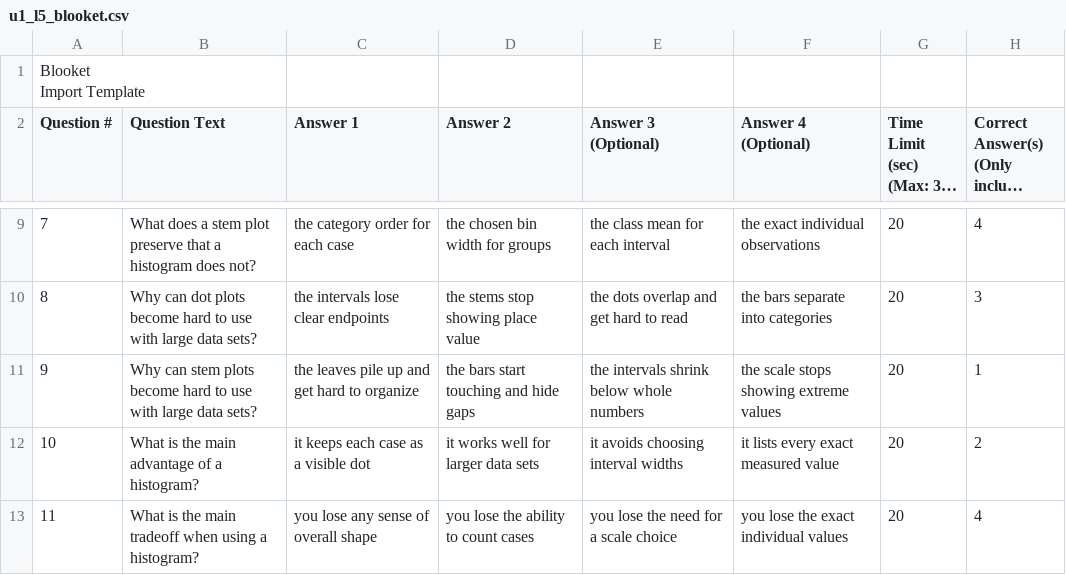
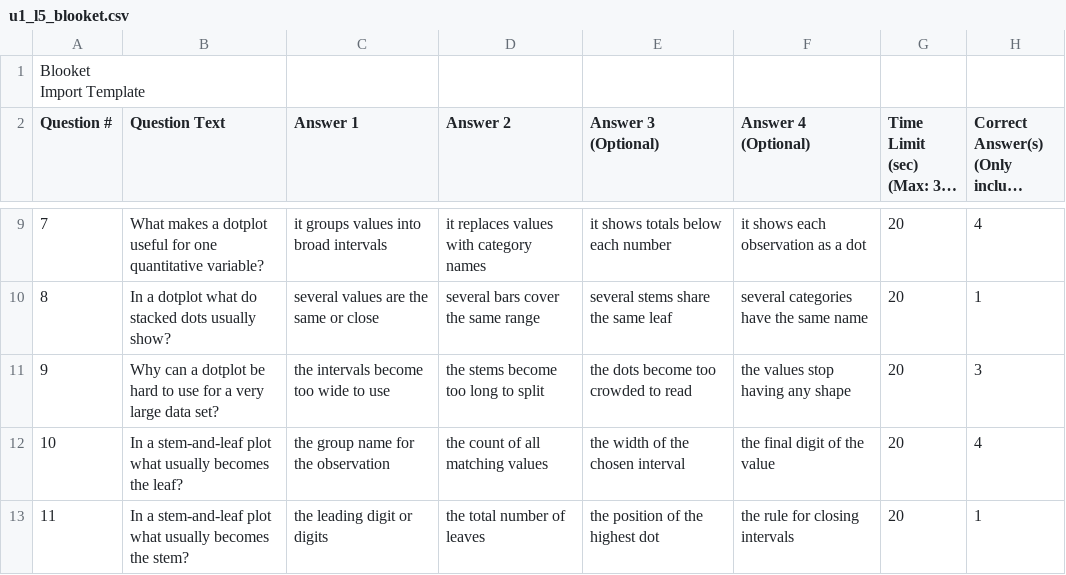
Before and after one commit to robjohncolson/apstats-live-worksheet, a CSV file: u1_l5_blooket.csv, drawn as a sheet; only a part is shown, gaps mark what is left out; long unchanged cells end in …; the diff covers the shown part only; the diff names each change by its address in the sheet, - before the commit and + after, or states it on an @@ line.

```diff
--- a/u1_l5_blooket.csv
+++ b/u1_l5_blooket.csv
-B9 (Question Text): What does a stem plot preserve that a histogram does not?
+B9 (Question Text): What makes a dotplot useful for one quantitative variable?
-C9 (Answer 1): the category order for each case
+C9 (Answer 1): it groups values into broad intervals
-D9 (Answer 2): the chosen bin width for groups
+D9 (Answer 2): it replaces values with category names
-E9 (Answer 3 (Optional)): the class mean for each interval
+E9 (Answer 3 (Optional)): it shows totals below each number
-F9 (Answer 4 (Optional)): the exact individual observations
+F9 (Answer 4 (Optional)): it shows each observation as a dot
-B10 (Question Text): Why can dot plots become hard to use with large data sets?
+B10 (Question Text): In a dotplot what do stacked dots usually show?
-C10 (Answer 1): the intervals lose clear endpoints
+C10 (Answer 1): several values are the same or close
-D10 (Answer 2): the stems stop showing place value
+D10 (Answer 2): several bars cover the same range
-E10 (Answer 3 (Optional)): the dots overlap and get hard to read
+E10 (Answer 3 (Optional)): several stems share the same leaf
-F10 (Answer 4 (Optional)): the bars separate into categories
+F10 (Answer 4 (Optional)): several categories have the same name
-H10: 3
+H10: 1
-B11 (Question Text): Why can stem plots become hard to use with large data sets?
+B11 (Question Text): Why can a dotplot be hard to use for a very large data set?
-C11 (Answer 1): the leaves pile up and get hard to organize
+C11 (Answer 1): the intervals become too wide to use
-D11 (Answer 2): the bars start touching and hide gaps
+D11 (Answer 2): the stems become too long to split
-E11 (Answer 3 (Optional)): the intervals shrink below whole numbers
+E11 (Answer 3 (Optional)): the dots become too crowded to read
-F11 (Answer 4 (Optional)): the scale stops showing extreme values
+F11 (Answer 4 (Optional)): the values stop having any shape
-H11: 1
+H11: 3
-B12 (Question Text): What is the main advantage of a histogram?
+B12 (Question Text): In a stem-and-leaf plot what usually becomes the leaf?
-C12 (Answer 1): it keeps each case as a visible dot
+C12 (Answer 1): the group name for the observation
-D12 (Answer 2): it works well for larger data sets
+D12 (Answer 2): the count of all matching values
-E12 (Answer 3 (Optional)): it avoids choosing interval widths
+E12 (Answer 3 (Optional)): the width of the chosen interval
-F12 (Answer 4 (Optional)): it lists every exact measured value
+F12 (Answer 4 (Optional)): the final digit of the value
-H12: 2
+H12: 4
-B13 (Question Text): What is the main tradeoff when using a histogram?
+B13 (Question Text): In a stem-and-leaf plot what usually becomes the stem?
-C13 (Answer 1): you lose any sense of overall shape
+C13 (Answer 1): the leading digit or digits
-D13 (Answer 2): you lose the ability to count cases
+D13 (Answer 2): the total number of leaves
-E13 (Answer 3 (Optional)): you lose the need for a scale choice
+E13 (Answer 3 (Optional)): the position of the highest dot
-F13 (Answer 4 (Optional)): you lose the exact individual values
+F13 (Answer 4 (Optional)): the rule for closing intervals
-H13: 4
+H13: 1
```
Also changed, not shown: 132 edited cells elsewhere in this file, 2 other files.
